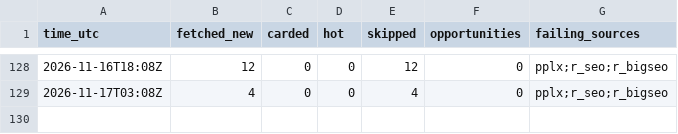
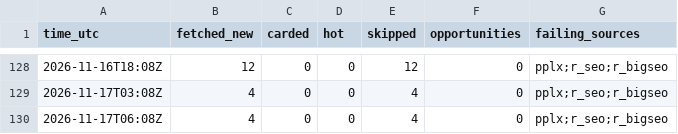
Before and after one commit to andacuzel/citehound-growth, a CSV file: metrics/news-watch-log.csv, drawn as a sheet; only a part is shown, gaps mark what is left out; the diff names each change by its address in the sheet, - before the commit and + after, or states it on an @@ line.

```diff
--- a/metrics/news-watch-log.csv
+++ b/metrics/news-watch-log.csv
+row 130: 2026-11-17T06:08Z | 4 | 0 | 0 | 4 | 0 | pplx;r_seo;r_bigseo
```
Also changed, not shown: 3 other files.
